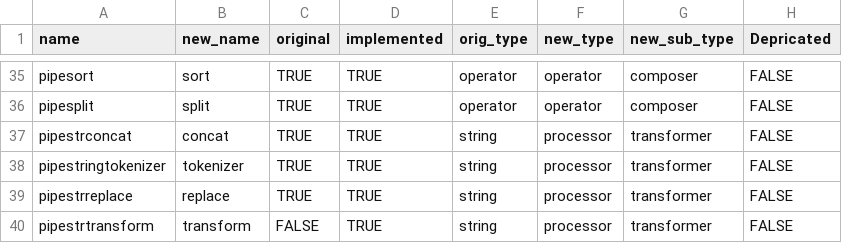
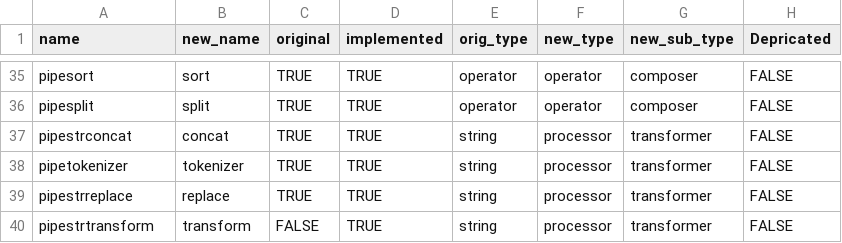
Before and after one commit to nerevu/riko, a CSV file: riko/data/status.csv, drawn as a sheet; only a part is shown, gaps mark what is left out; the diff names each change by its address in the sheet, - before the commit and + after, or states it on an @@ line.

```diff
--- a/riko/data/status.csv
+++ b/riko/data/status.csv
-A38 (name): pipestringtokenizer
+A38 (name): pipetokenizer
```
Also changed, not shown: 11 other files.
